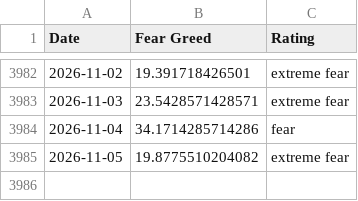
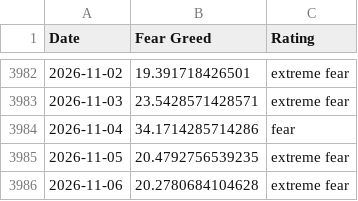
Before and after one commit to spicy-man/DCA-tool, a CSV file: public/data/fear-greed.csv, drawn as a sheet; only a part is shown, gaps mark what is left out.

```diff
--- a/public/data/fear-greed.csv
+++ b/public/data/fear-greed.csv
@@ -3984,2 +3984,3 @@ Date,Fear Greed,Rating
 2026-11-04,34.1714285714286,fear
-2026-11-05,19.8775510204082,extreme fear
+2026-11-05,20.4792756539235,extreme fear
+2026-11-06,20.2780684104628,extreme fear
```
Also changed, not shown: 1 other file.
